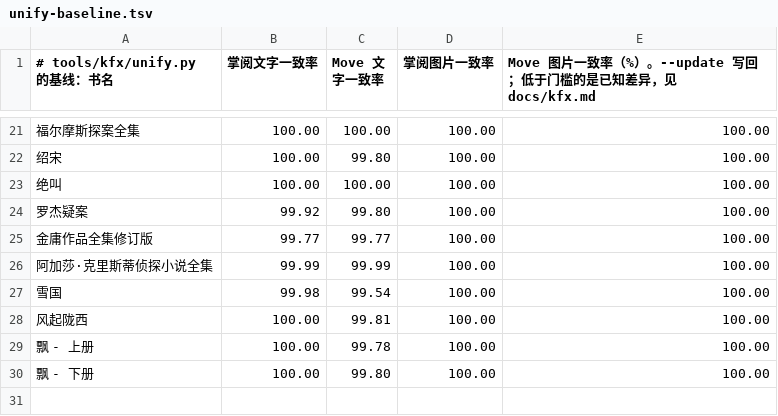
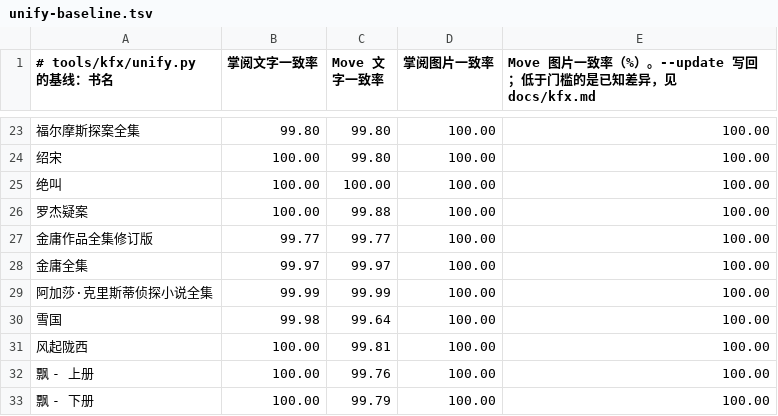
Before and after one commit to bbq191/sheng-ren, a TSV file: tools/kfx/unify-baseline.tsv, drawn as a sheet; only a part is shown, gaps mark what is left out; addresses are those after the commit; the diff covers the shown part only; the diff names each change by its address in the sheet, - before the commit and + after, or states it on an @@ line.

Commit message:
Kindle 对 Send to Kindle 29 本全部 ≥99.8%（写出器 23）；掌阅、Move 照 Kindle 补齐（KINDLE_RULES 32）；实际显示抽样工具；换目录时 .sdr 跟着挪
- 写出器 23：空段保留自身外边距、逐对折叠；整段 span 并进段落时首行缩进按段落字号、行高取大；无背景边框的块左右内边距并进外边距
- KINDLE_RULES 32：Move em 按根字号换算（wash/root_em.rs，profile em_root）、字号对不上关键字的标题改 div（wash/heading_div.rs）；
  掌阅/Move 字号归一时边距、缩进、行高的 px/pt 一并换算，掌阅行距差 3% 就接；掌阅标题写明继承来的对齐（profile heading_center）
- 工具：unify 比较折叠后的间距，s2kdev 去掉 Amazon 字体名前缀、颜色每通道差 ≤3 算一致；新增 tools/display/sample.py（三台章首抽样对比）
- booklib：豆瓣标签按 JS 字符串去转义；「（精装72册）」这类套书册数不当卷次；书换目录（文件名不变）时同名 .sdr 一起挪（Kindle、掌阅真机进度都在）
- 测试 629 个通过；掌阅/Move 对 KFX 全部 ≥99.5%

```diff
--- a/tools/kfx/unify-baseline.tsv
+++ b/tools/kfx/unify-baseline.tsv
-B23 (掌阅文字一致率): 100.00
+B23 (掌阅文字一致率): 99.80
-C23 (Move 文字一致率): 100.00
+C23 (Move 文字一致率): 99.80
-B26 (掌阅文字一致率): 99.92
+B26 (掌阅文字一致率): 100.00
-C26 (Move 文字一致率): 99.80
+C26 (Move 文字一致率): 99.88
+row 28: 金庸全集 | 99.97 | 99.97 | 100.00 | 100.00
-C30 (Move 文字一致率): 99.54
+C30 (Move 文字一致率): 99.64
-C32 (Move 文字一致率): 99.78
+C32 (Move 文字一致率): 99.76
-C33 (Move 文字一致率): 99.80
+C33 (Move 文字一致率): 99.79
```
Also changed, not shown: 2 added rows and 29 edited cells elsewhere in this file, 36 other files.
